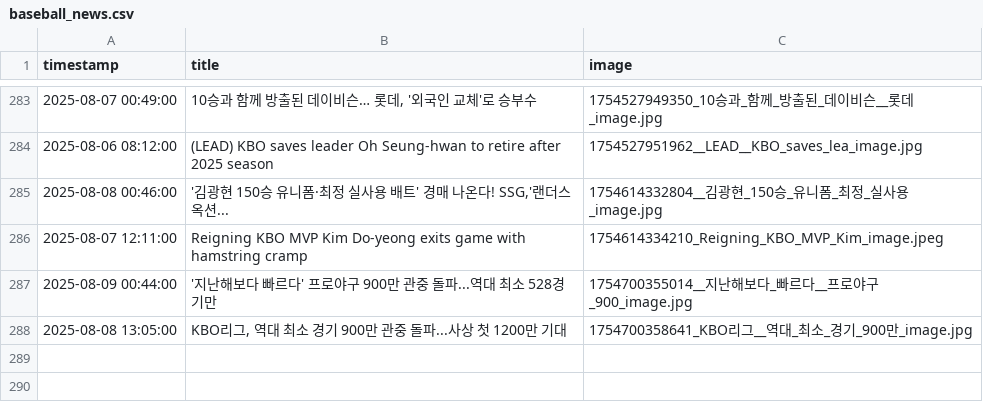
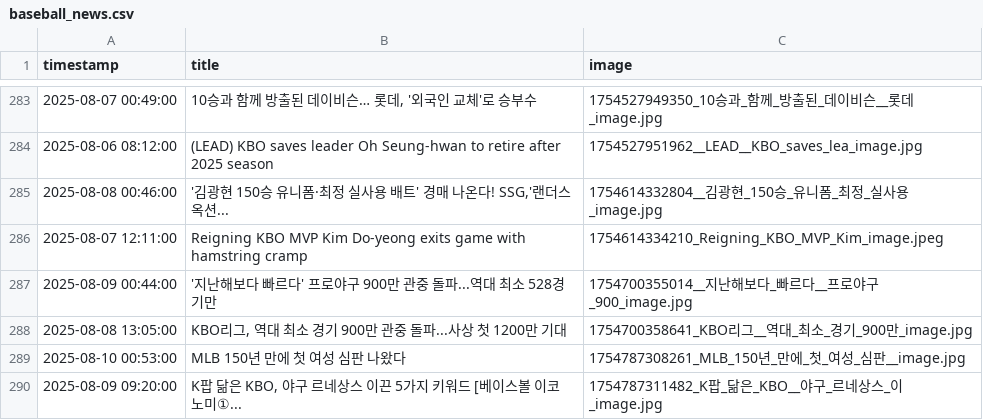
Before and after one commit to thousandyehyang-archive/kbo-news-crawl, a CSV file: baseball_news.csv, drawn as a sheet; only a part is shown, gaps mark what is left out; the diff names each change by its address in the sheet, - before the commit and + after, or states it on an @@ line.

```diff
--- a/baseball_news.csv
+++ b/baseball_news.csv
+row 289: 2025-08-10 00:53:00 | MLB 150년 만에 첫 여성 심판 나왔다 | 1754787308261_MLB_150년_만에_첫_여성_심판__image.jpg
+row 290: 2025-08-09 09:20:00 | K팝 닮은 KBO, 야구 르네상스 이끈 5가지 키워드 [베이스볼 이코노미①... | 1754787311482_K팝_닮은_KBO__야구_르네상스_이_image.jpg
```
Also changed, not shown: 4 other files.
